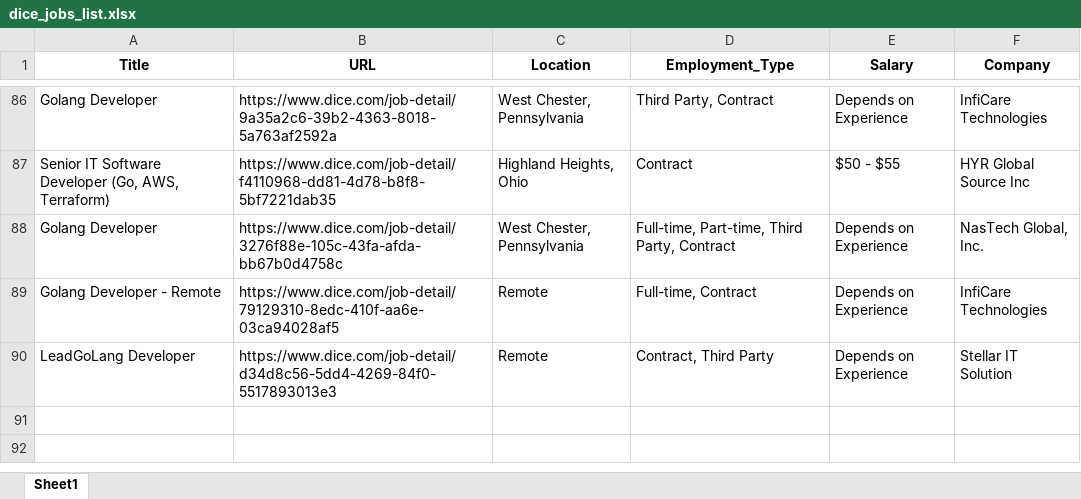
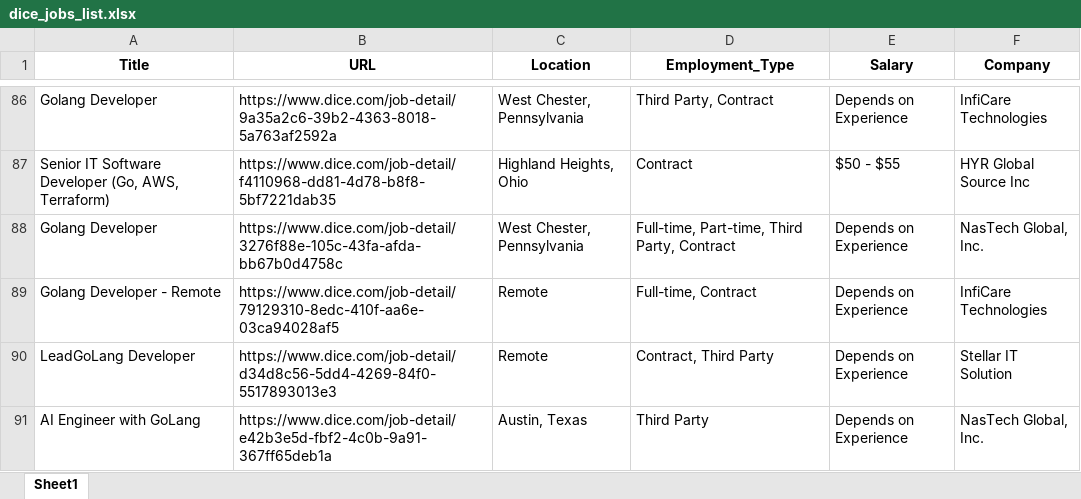
Before and after one commit to Kolla1997/Auto_Job_Links, an Excel workbook: dice_jobs_list.xlsx, sheet Sheet1, drawn as a sheet; only a part is shown, gaps mark what is left out; values as stored, in another font and other column widths than the file's, no borders; the diff names each change by its address in the sheet, - before the commit and + after, or states it on an @@ line.

```diff
--- a/dice_jobs_list.xlsx (sheet Sheet1)
+++ b/dice_jobs_list.xlsx (sheet Sheet1)
+row 91: AI Engineer with GoLang | https://www.dice.com/job-detail/e42b3e5d-fbf2-4c0b-9a91-367ff65deb1a | Austin, Texas | Third Party | Depends on Experience | NasTech Global, Inc.
```
